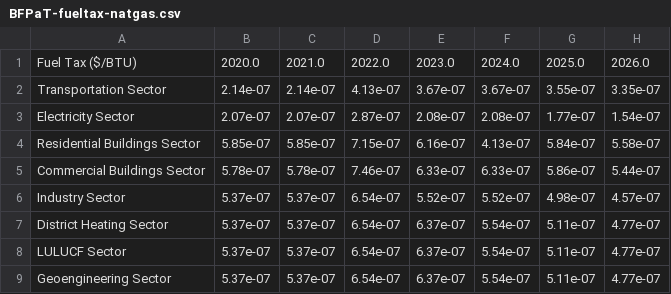
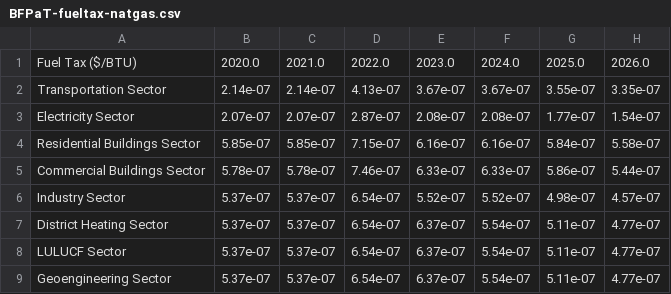
Before and after one commit to EnergyInnovation/eps-newjersey, a CSV file: InputData/fuels/BFPaT/BFPaT-fueltax-natgas.csv, drawn as a sheet; only a part is shown; the diff names each change by its address in the sheet, - before the commit and + after, or states it on an @@ line.

```diff
--- a/InputData/fuels/BFPaT/BFPaT-fueltax-natgas.csv
+++ b/InputData/fuels/BFPaT/BFPaT-fueltax-natgas.csv
-F4: 4.13e-07
+F4: 6.16e-07
```
Also changed, not shown: InputData/elec/BGDPbES/BGDPbES.csv, InputData/fuels/BFPIaE/BFPIaE-imports.csv, 10 other files.
